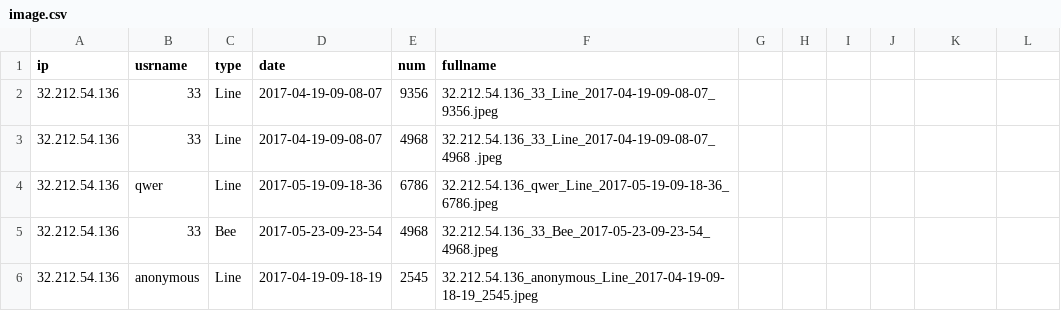
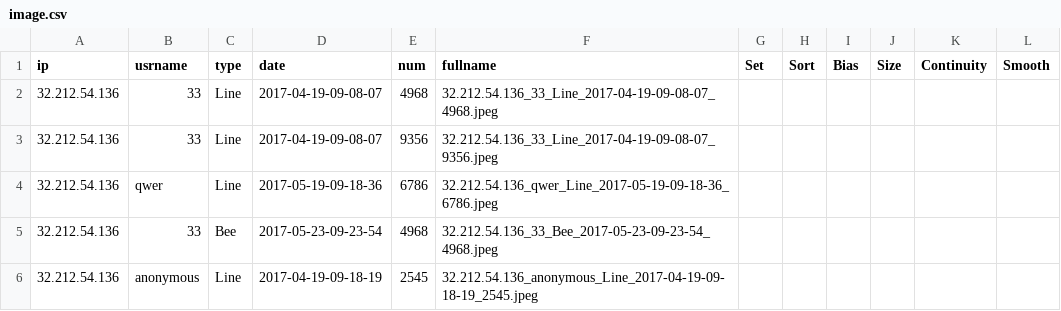
Before and after one commit to LLCC2196/Hand-painted-graphic-recognition, a CSV file: project/line/image/image.csv, drawn as a sheet.

Commit message:
line calculate and update to csv

```diff
--- a/project/line/image/image.csv
+++ b/project/line/image/image.csv
@@ -1,4 +1,4 @@
-ip,usrname,type,date,num,fullname
+ip,usrname,type,date,num,fullname,Set,Sort,Bias,Size,Continuity,Smooth
+32.212.54.136,33,Line,2017-04-19-09-08-07,4968,32.212.54.136_33_Line_2017-04-19-09-08-07_4968.jpeg
 32.212.54.136,33,Line,2017-04-19-09-08-07,9356,32.212.54.136_33_Line_2017-04-19-09-08-07_9356.jpeg
-32.212.54.136,33,Line,2017-04-19-09-08-07,4968 ,32.212.54.136_33_Line_2017-04-19-09-08-07_4968 .jpeg
 32.212.54.136,qwer,Line,2017-05-19-09-18-36,6786,32.212.54.136_qwer_Line_2017-05-19-09-18-36_6786.jpeg
```
Also changed, not shown: 2 other files.
